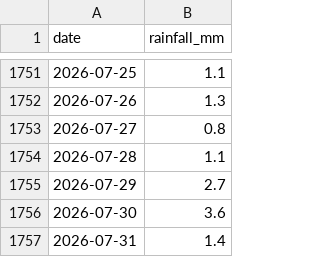
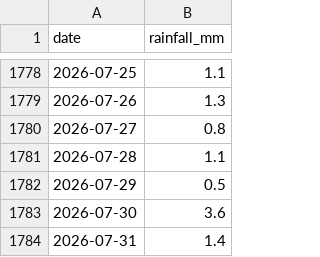
Before and after one commit to lele-dawang/city-rainfall-analysis, a CSV file: data/北京_daily.csv, drawn as a sheet; only a part is shown, gaps mark what is left out; the diff covers the shown part only.

```diff
--- a/data/北京_daily.csv
+++ b/data/北京_daily.csv
@@ -1754,3 +1781,3 @@
 2026-07-28,1.1
-2026-07-29,2.7
+2026-07-29,0.5
 2026-07-30,3.6
```
Also changed, not shown: 27 added rows and 27 removed rows elsewhere in this file.
